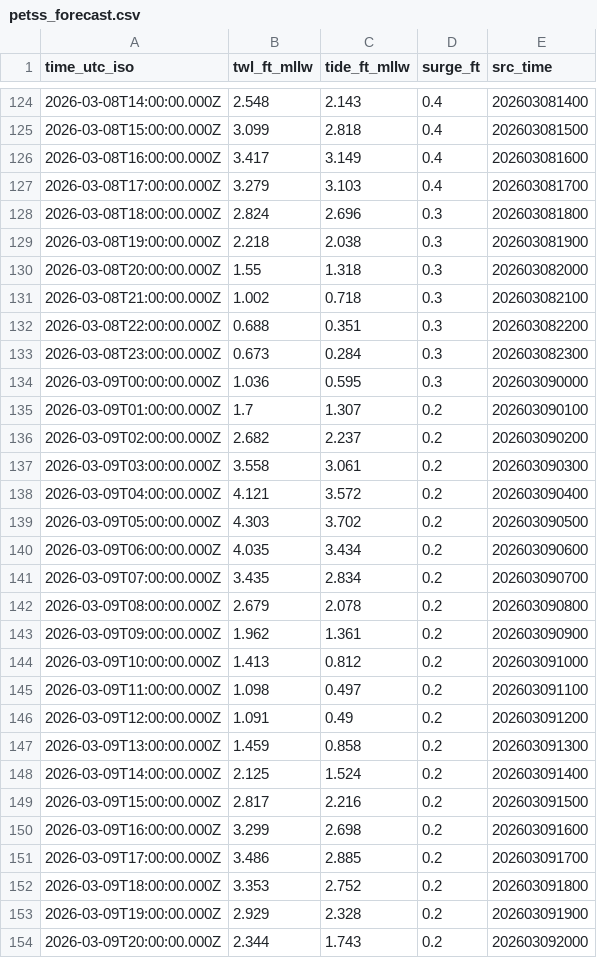
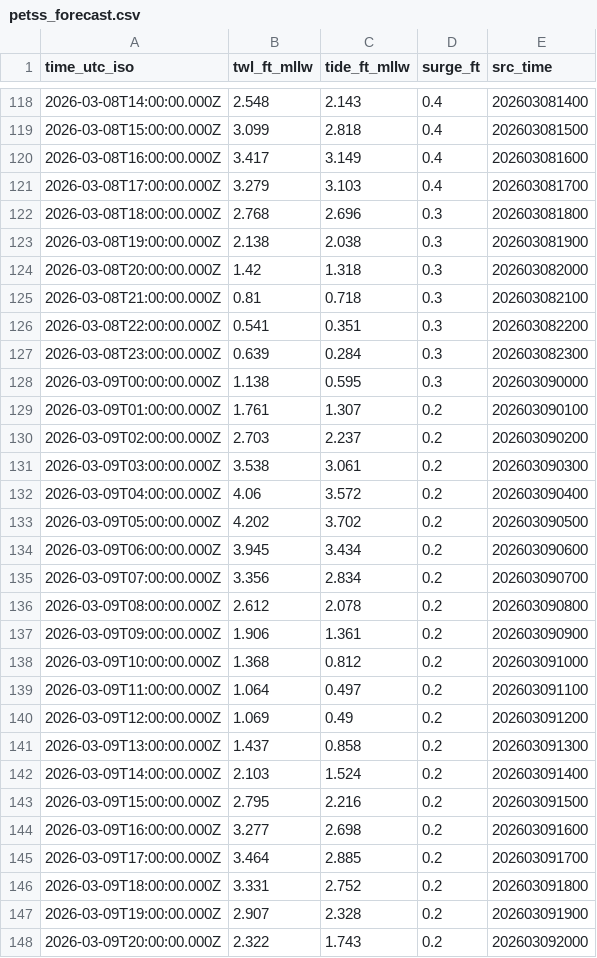
Before and after one commit to hondrospj/SeaIsle, a CSV file: data/petss_forecast.csv, drawn as a sheet; only a part is shown, gaps mark what is left out; the diff covers the shown part only.

```diff
--- a/data/petss_forecast.csv
+++ b/data/petss_forecast.csv
@@ -127,28 +121,28 @@ time_utc_iso,twl_ft_mllw,tide_ft_mllw,surge_ft,src_time
 2026-03-08T17:00:00.000Z,3.279,3.103,0.4,202603081700
-2026-03-08T18:00:00.000Z,2.824,2.696,0.3,202603081800
-2026-03-08T19:00:00.000Z,2.218,2.038,0.3,202603081900
-2026-03-08T20:00:00.000Z,1.55,1.318,0.3,202603082000
-2026-03-08T21:00:00.000Z,1.002,0.718,0.3,202603082100
-2026-03-08T22:00:00.000Z,0.688,0.351,0.3,202603082200
-2026-03-08T23:00:00.000Z,0.673,0.284,0.3,202603082300
-2026-03-09T00:00:00.000Z,1.036,0.595,0.3,202603090000
-2026-03-09T01:00:00.000Z,1.7,1.307,0.2,202603090100
-2026-03-09T02:00:00.000Z,2.682,2.237,0.2,202603090200
-2026-03-09T03:00:00.000Z,3.558,3.061,0.2,202603090300
-2026-03-09T04:00:00.000Z,4.121,3.572,0.2,202603090400
-2026-03-09T05:00:00.000Z,4.303,3.702,0.2,202603090500
-2026-03-09T06:00:00.000Z,4.035,3.434,0.2,202603090600
-2026-03-09T07:00:00.000Z,3.435,2.834,0.2,202603090700
-2026-03-09T08:00:00.000Z,2.679,2.078,0.2,202603090800
-2026-03-09T09:00:00.000Z,1.962,1.361,0.2,202603090900
-2026-03-09T10:00:00.000Z,1.413,0.812,0.2,202603091000
-2026-03-09T11:00:00.000Z,1.098,0.497,0.2,202603091100
-2026-03-09T12:00:00.000Z,1.091,0.49,0.2,202603091200
-2026-03-09T13:00:00.000Z,1.459,0.858,0.2,202603091300
-2026-03-09T14:00:00.000Z,2.125,1.524,0.2,202603091400
-2026-03-09T15:00:00.000Z,2.817,2.216,0.2,202603091500
-2026-03-09T16:00:00.000Z,3.299,2.698,0.2,202603091600
-2026-03-09T17:00:00.000Z,3.486,2.885,0.2,202603091700
-2026-03-09T18:00:00.000Z,3.353,2.752,0.2,202603091800
-2026-03-09T19:00:00.000Z,2.929,2.328,0.2,202603091900
-2026-03-09T20:00:00.000Z,2.344,1.743,0.2,202603092000
+2026-03-08T18:00:00.000Z,2.768,2.696,0.3,202603081800
+2026-03-08T19:00:00.000Z,2.138,2.038,0.3,202603081900
+2026-03-08T20:00:00.000Z,1.42,1.318,0.3,202603082000
+2026-03-08T21:00:00.000Z,0.81,0.718,0.3,202603082100
+2026-03-08T22:00:00.000Z,0.541,0.351,0.3,202603082200
+2026-03-08T23:00:00.000Z,0.639,0.284,0.3,202603082300
+2026-03-09T00:00:00.000Z,1.138,0.595,0.3,202603090000
+2026-03-09T01:00:00.000Z,1.761,1.307,0.2,202603090100
+2026-03-09T02:00:00.000Z,2.703,2.237,0.2,202603090200
+2026-03-09T03:00:00.000Z,3.538,3.061,0.2,202603090300
+2026-03-09T04:00:00.000Z,4.06,3.572,0.2,202603090400
+2026-03-09T05:00:00.000Z,4.202,3.702,0.2,202603090500
+2026-03-09T06:00:00.000Z,3.945,3.434,0.2,202603090600
+2026-03-09T07:00:00.000Z,3.356,2.834,0.2,202603090700
+2026-03-09T08:00:00.000Z,2.612,2.078,0.2,202603090800
+2026-03-09T09:00:00.000Z,1.906,1.361,0.2,202603090900
+2026-03-09T10:00:00.000Z,1.368,0.812,0.2,202603091000
+2026-03-09T11:00:00.000Z,1.064,0.497,0.2,202603091100
+2026-03-09T12:00:00.000Z,1.069,0.49,0.2,202603091200
+2026-03-09T13:00:00.000Z,1.437,0.858,0.2,202603091300
+2026-03-09T14:00:00.000Z,2.103,1.524,0.2,202603091400
+2026-03-09T15:00:00.000Z,2.795,2.216,0.2,202603091500
+2026-03-09T16:00:00.000Z,3.277,2.698,0.2,202603091600
+2026-03-09T17:00:00.000Z,3.464,2.885,0.2,202603091700
+2026-03-09T18:00:00.000Z,3.331,2.752,0.2,202603091800
+2026-03-09T19:00:00.000Z,2.907,2.328,0.2,202603091900
+2026-03-09T20:00:00.000Z,2.322,1.743,0.2,202603092000
```
Also changed, not shown: 6 added rows, 6 removed rows and 72 edited cells elsewhere in this file, 3 other files.
